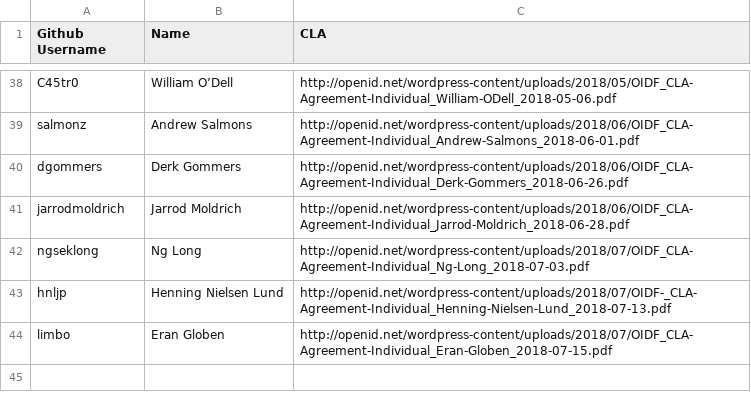
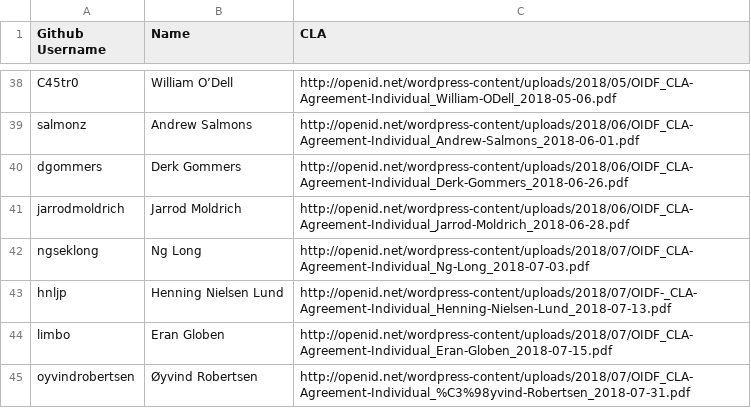
Before and after one commit to AppAuth/openid-cla, a CSV file: CLA.csv, drawn as a sheet; only a part is shown, gaps mark what is left out.

Commit message:
Add oyvindrobertsen

```diff
--- a/CLA.csv
+++ b/CLA.csv
@@ -44 +44,2 @@ hnljp, Henning Nielsen Lund, http://openid.net/wordpress-content/uploads/2018/07
 limbo, Eran Globen, http://openid.net/wordpress-content/uploads/2018/07/OIDF_CLA-Agreement-Individual_Eran-Globen_2018-07-15.pdf
+oyvindrobertsen, Øyvind Robertsen, http://openid.net/wordpress-content/uploads/2018/07/OIDF_CLA-Agreement-Individual_%C3%98yvind-Robertsen_2018-07-31.pdf
```
